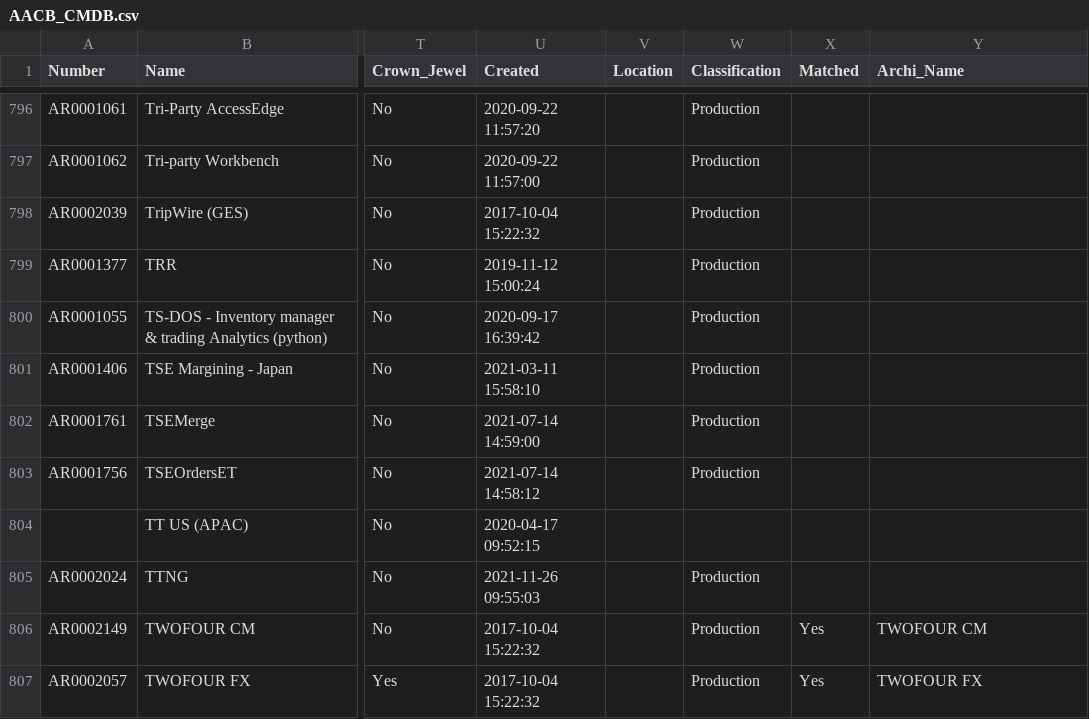
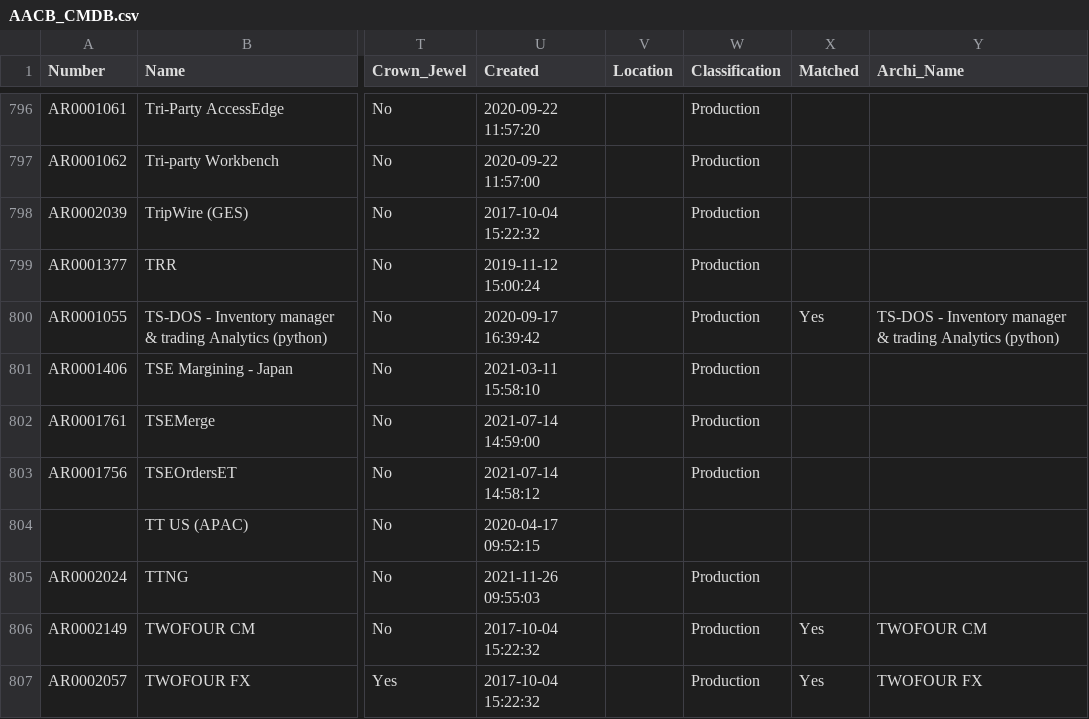
Before and after one commit to zackpan/archi, a CSV file: AACB_CMDB.csv, drawn as a sheet; only a part is shown, gaps mark what is left out; the diff covers the shown part only; the diff names each change by its address in the sheet, - before the commit and + after, or states it on an @@ line.

```diff
--- a/AACB_CMDB.csv
+++ b/AACB_CMDB.csv
-X800 (Matched): (empty)
+X800 (Matched): Yes
-Y800 (Archi_Name): (empty)
+Y800 (Archi_Name): TS-DOS - Inventory manager & trading Analytics (python)
```
Also changed, not shown: 28 edited cells elsewhere in this file, MatchResult.csv, 2 other files.
